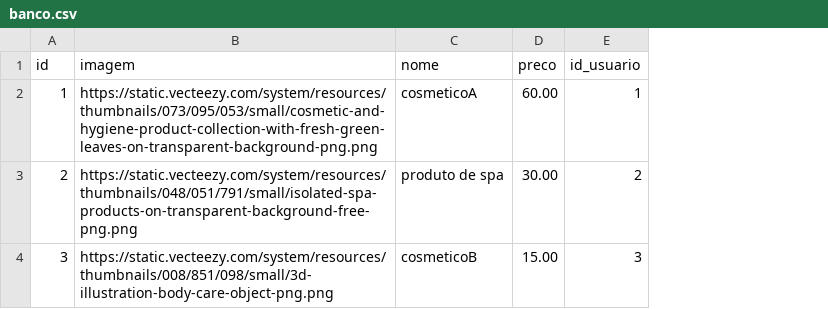
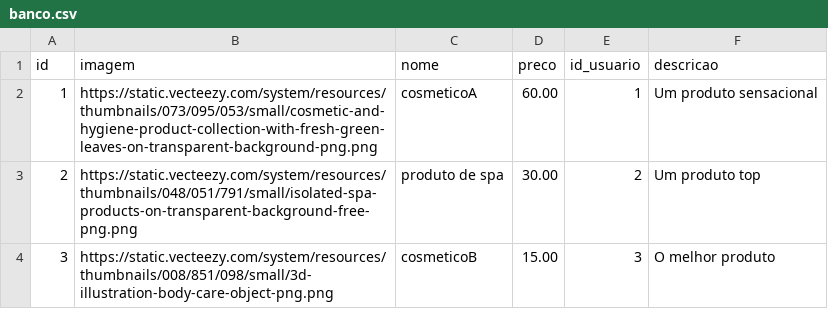
Before and after one commit to francisco-josetti/DinoShop, a CSV file: data/banco.csv, drawn as a sheet; the diff names each change by its address in the sheet, - before the commit and + after, or states it on an @@ line.

Commit message:
Adicionando sistema de id do usuario, descrição do produto, header e footer no base.html

```diff
--- a/data/banco.csv
+++ b/data/banco.csv
+column F (descricao), rows 2-4: Um produto sensacional | Um produto top | O melhor produto
```
Also changed, not shown: 7 other files.
